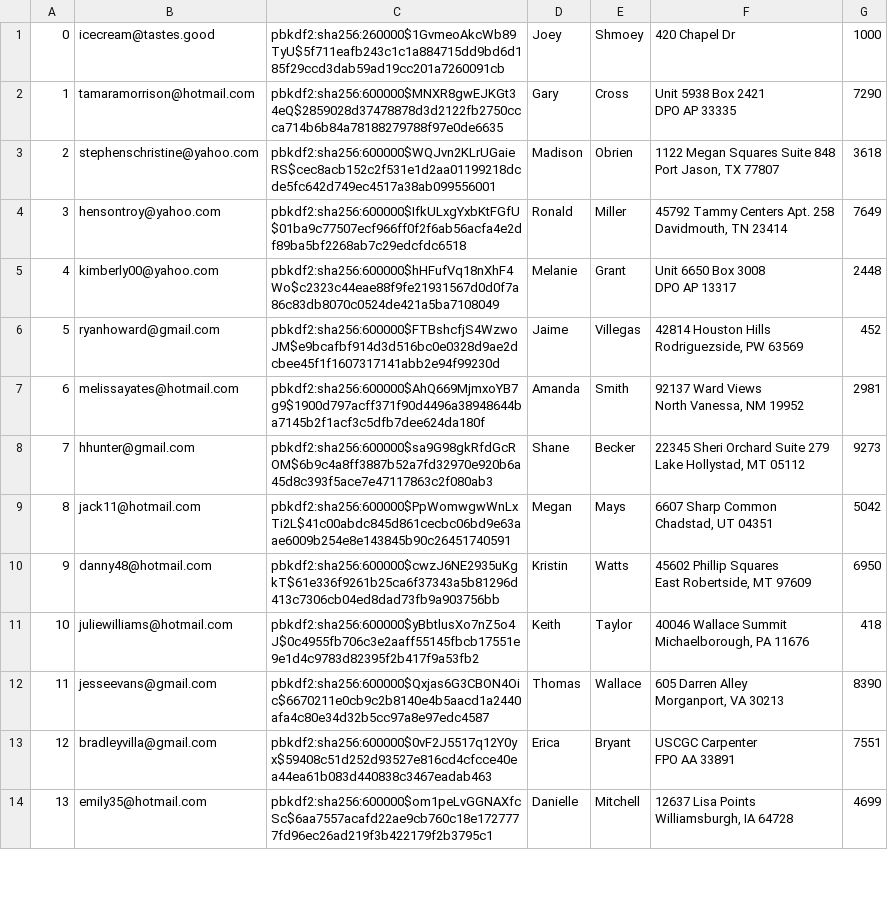
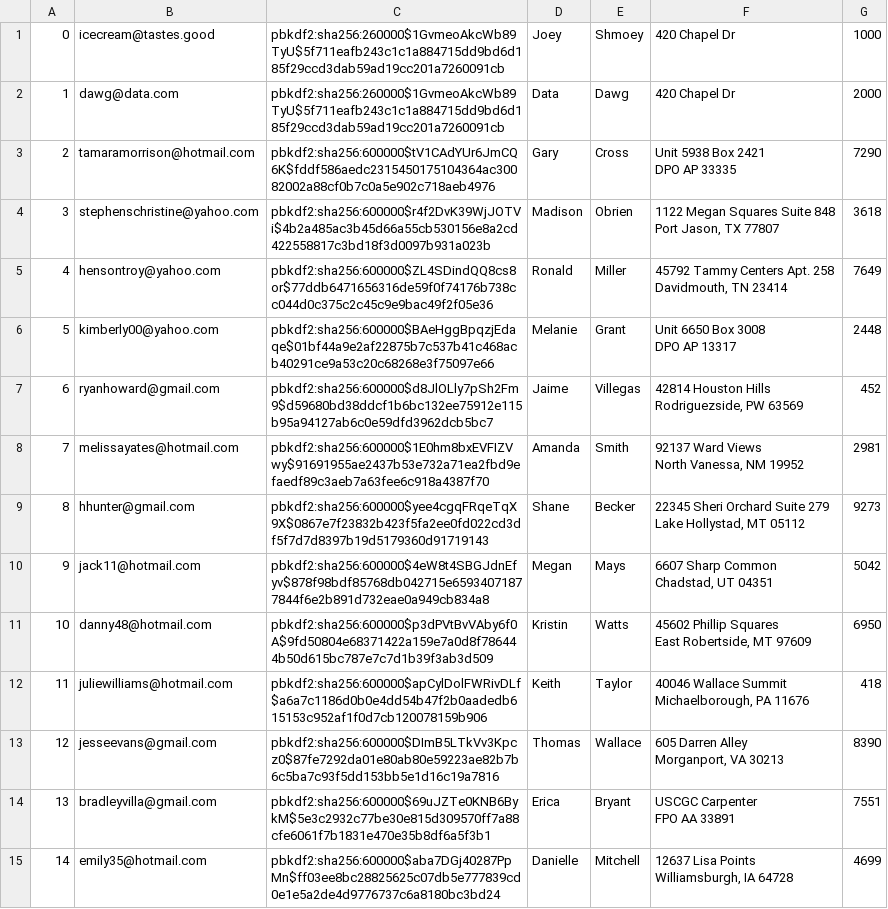
Before and after one commit to pradneshkolluru/CS316-Amazon, a CSV file: mini-amazon-skeleton-main/db/generated/Users.csv, drawn as a sheet; only a part is shown; addresses are those after the commit; the diff covers the shown part only; the diff names each change by its address in the sheet, - before the commit and + after, or states it on an @@ line.

```diff
--- a/mini-amazon-skeleton-main/db/generated/Users.csv
+++ b/mini-amazon-skeleton-main/db/generated/Users.csv
+row 2: 1 | dawg@data.com | pbkdf2:sha256:260000$1GvmeoAkcWb89TyU$5f711eafb243c1c1a884715dd9bd6d185f29ccd3dab59ad19cc201a7260091cb | Data | Dawg | 420 Chapel Dr | 2000
@@ column A renumbered between rows 3 and 100 @@
-C3: pbkdf2:sha256:600000$MNXR8gwEJKGt34eQ$2859028d37478878d3d2122fb2750ccca714b6b84a78188279788f97e0de6635
+C3: pbkdf2:sha256:600000$tV1CAdYUr6JmCQ6K$fddf586aedc2315450175104364ac30082002a88cf0b7c0a5e902c718aeb4976
-C4: pbkdf2:sha256:600000$WQJvn2KLrUGaieRS$cec8acb152c2f531e1d2aa01199218dcde5fc642d749ec4517a38ab099556001
+C4: pbkdf2:sha256:600000$r4f2DvK39WjJOTVi$4b2a485ac3b45d66a55cb530156e8a2cd422558817c3bd18f3d0097b931a023b
-C5: pbkdf2:sha256:600000$IfkULxgYxbKtFGfU$01ba9c77507ecf966ff0f2f6ab56acfa4e2df89ba5bf2268ab7c29edcfdc6518
+C5: pbkdf2:sha256:600000$ZL4SDindQQ8cs8or$77ddb6471656316de59f0f74176b738cc044d0c375c2c45c9e9bac49f2f05e36
-C6: pbkdf2:sha256:600000$hHFufVq18nXhF4Wo$c2323c44eae88f9fe21931567d0d0f7a86c83db8070c0524de421a5ba7108049
+C6: pbkdf2:sha256:600000$BAeHggBpqzjEdaqe$01bf44a9e2af22875b7c537b41c468acb40291ce9a53c20c68268e3f75097e66
-C7: pbkdf2:sha256:600000$FTBshcfjS4WzwoJM$e9bcafbf914d3d516bc0e0328d9ae2dcbee45f1f1607317141abb2e94f99230d
+C7: pbkdf2:sha256:600000$d8JlOLly7pSh2Fm9$d59680bd38ddcf1b6bc132ee75912e115b95a94127ab6c0e59dfd3962dcb5bc7
-C8: pbkdf2:sha256:600000$AhQ669MjmxoYB7g9$1900d797acff371f90d4496a38948644ba7145b2f1acf3c5dfb7dee624da180f
+C8: pbkdf2:sha256:600000$1E0hm8bxEVFIZVwy$91691955ae2437b53e732a71ea2fbd9efaedf89c3aeb7a63fee6c918a4387f70
-C9: pbkdf2:sha256:600000$sa9G98gkRfdGcROM$6b9c4a8ff3887b52a7fd32970e920b6a45d8c393f5ace7e47117863c2f080ab3
+C9: pbkdf2:sha256:600000$yee4cgqFRqeTqX9X$0867e7f23832b423f5fa2ee0fd022cd3df5f7d7d8397b19d5179360d91719143
-C10: pbkdf2:sha256:600000$PpWomwgwWnLxTi2L$41c00abdc845d861cecbc06bd9e63aae6009b254e8e143845b90c26451740591
+C10: pbkdf2:sha256:600000$4eW8t4SBGJdnEfyv$878f98bdf85768db042715e65934071877844f6e2b891d732eae0a949cb834a8
-C11: pbkdf2:sha256:600000$cwzJ6NE2935uKgkT$61e336f9261b25ca6f37343a5b81296d413c7306cb04ed8dad73fb9a903756bb
+C11: pbkdf2:sha256:600000$p3dPVtBvVAby6f0A$9fd50804e68371422a159e7a0d8f786444b50d615bc787e7c7d1b39f3ab3d509
-C12: pbkdf2:sha256:600000$yBbtlusXo7nZ5o4J$0c4955fb706c3e2aaff55145fbcb17551e9e1d4c9783d82395f2b417f9a53fb2
+C12: pbkdf2:sha256:600000$apCylDolFWRivDLf$a6a7c1186d0b0e4dd54b47f2b0aadedb615153c952af1f0d7cb120078159b906
-C13: pbkdf2:sha256:600000$Qxjas6G3CBON4Oic$6670211e0cb9c2b8140e4b5aacd1a2440afa4c80e34d32b5cc97a8e97edc4587
+C13: pbkdf2:sha256:600000$DImB5LTkVv3Kpcz0$87fe7292da01e80ab80e59223ae82b7b6c5ba7c93f5dd153bb5e1d16c19a7816
-C14: pbkdf2:sha256:600000$0vF2J5517q12Y0yx$59408c51d252d93527e816cd4cfcce40ea44ea61b083d440838c3467eadab463
+C14: pbkdf2:sha256:600000$69uJZTe0KNB6BykM$5e3c2932c77be30e815d309570ff7a88cfe6061f7b1831e470e35b8df6a5f3b1
-C15: pbkdf2:sha256:600000$om1peLvGGNAXfcSc$6aa7557acafd22ae9cb760c18e1727777fd96ec26ad219f3b422179f2b3795c1
+C15: pbkdf2:sha256:600000$aba7DGj40287PpMn$ff03ee8bc28825625c07db5e777839cd0e1e5a2de4d9776737c6a8180bc3bd24
```
Also changed, not shown: 1 removed row and 85 edited cells elsewhere in this file, mini-amazon-skeleton-main/db/generated/Cart.csv, mini-amazon-skeleton-main/db/generated/Inventory.csv, 43 other files.
